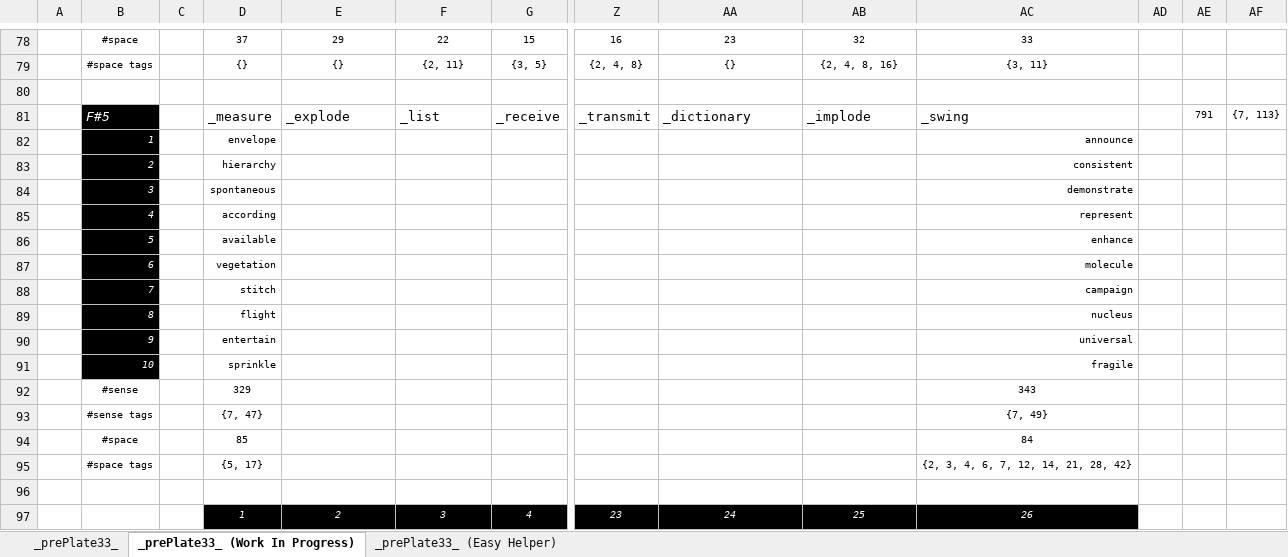
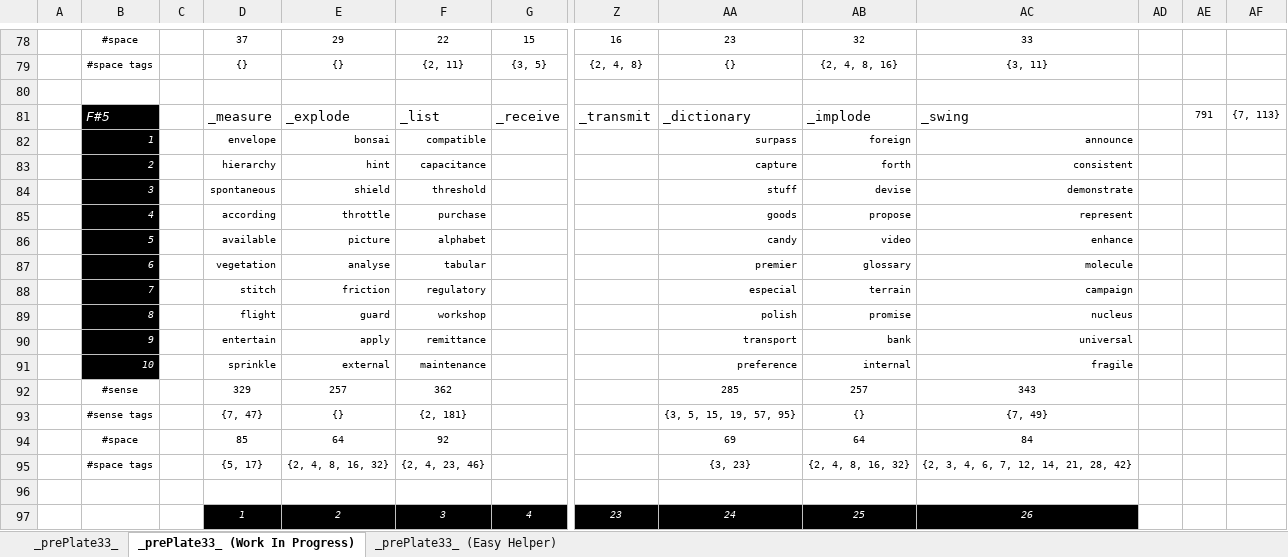
Before and after one commit to openroot/prePlate33, an Excel workbook: prePlate33/Offline Documents (Periodic)/prePlate33.xlsx, sheet _prePlate33_ (Work In Progress), drawn as a sheet; only a part is shown, gaps mark what is left out; values as stored, in another font and other column widths than the file's, no borders; charts and pictures not drawn; removed rows and columns are numbered as before the commit, all else as after; rows hold the shown columns only; the diff names each change by its address in the sheet, - before the commit and + after, or states it on an @@ line.

```diff
--- a/prePlate33/Offline Documents (Periodic)/prePlate33.xlsx (sheet _prePlate33_ (Work In Progress))
+++ b/prePlate33/Offline Documents (Periodic)/prePlate33.xlsx (sheet _prePlate33_ (Work In Progress))
-row 82:  | 1 |  | envelope |  |  |  |  |  |  | announce
-row 83:  | 2 |  | hierarchy |  |  |  |  |  |  | consistent
-row 84:  | 3 |  | spontaneous |  |  |  |  |  |  | demonstrate
-row 85:  | 4 |  | according |  |  |  |  |  |  | represent
-row 86:  | 5 |  | available |  |  |  |  |  |  | enhance
-row 87:  | 6 |  | vegetation |  |  |  |  |  |  | molecule
-row 88:  | 7 |  | stitch |  |  |  |  |  |  | campaign
-row 89:  | 8 |  | flight |  |  |  |  |  |  | nucleus
-row 90:  | 9 |  | entertain |  |  |  |  |  |  | universal
-row 91:  | 10 |  | sprinkle |  |  |  |  |  |  | fragile
-row 92:  | #sense |  | 329 |  |  |  |  |  |  | 343
-row 93:  | #sense tags |  | {7, 47} |  |  |  |  |  |  | {7, 49}
-row 94:  | #space |  | 85 |  |  |  |  |  |  | 84
-row 95:  | #space tags |  | {5, 17} |  |  |  |  |  |  | {2, 3, 4, 6, 7, 12, 14, 21, 28, 42}
+row 82:  | 1 |  | envelope | bonsai | compatible |  |  | surpass | foreign | announce
+row 83:  | 2 |  | hierarchy | hint | capacitance |  |  | capture | forth | consistent
+row 84:  | 3 |  | spontaneous | shield | threshold |  |  | stuff | devise | demonstrate
+row 85:  | 4 |  | according | throttle | purchase |  |  | goods | propose | represent
+row 86:  | 5 |  | available | picture | alphabet |  |  | candy | video | enhance
+row 87:  | 6 |  | vegetation | analyse | tabular |  |  | premier | glossary | molecule
+row 88:  | 7 |  | stitch | friction | regulatory |  |  | especial | terrain | campaign
+row 89:  | 8 |  | flight | guard | workshop |  |  | polish | promise | nucleus
+row 90:  | 9 |  | entertain | apply | remittance |  |  | transport | bank | universal
+row 91:  | 10 |  | sprinkle | external | maintenance |  |  | preference | internal | fragile
+row 92:  | #sense |  | 329 | 257 | 362 |  |  | 285 | 257 | 343
+row 93:  | #sense tags |  | {7, 47} | {} | {2, 181} |  |  | {3, 5, 15, 19, 57, 95} | {} | {7, 49}
+row 94:  | #space |  | 85 | 64 | 92 |  |  | 69 | 64 | 84
+row 95:  | #space tags |  | {5, 17} | {2, 4, 8, 16, 32} | {2, 4, 23, 46} |  |  | {3, 23} | {2, 4, 8, 16, 32} | {2, 3, 4, 6, 7, 12, 14, 21, 28, 42}
```
Also changed, not shown: 3 other files.
